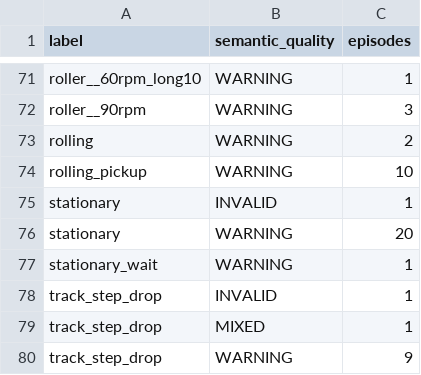
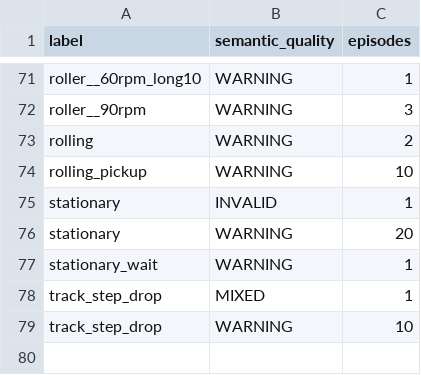
Before and after one commit to ZehuiLi1/putttrack, a CSV file: docs/research/imu_state_discovery_20260904/label_quality_counts.csv, drawn as a sheet; only a part is shown, gaps mark what is left out.

```diff
--- a/docs/research/imu_state_discovery_20260904/label_quality_counts.csv
+++ b/docs/research/imu_state_discovery_20260904/label_quality_counts.csv
@@ -77,4 +77,3 @@ stationary,WARNING,20
 stationary_wait,WARNING,1
-track_step_drop,INVALID,1
 track_step_drop,MIXED,1
-track_step_drop,WARNING,9
+track_step_drop,WARNING,10
```
Also changed, not shown: docs/research/imu_state_discovery_20260904/flat_multiclass_benchmarks.csv, docs/research/imu_state_discovery_20260904/frozen_v0_reconstruction_replay.csv, 10 other files.
